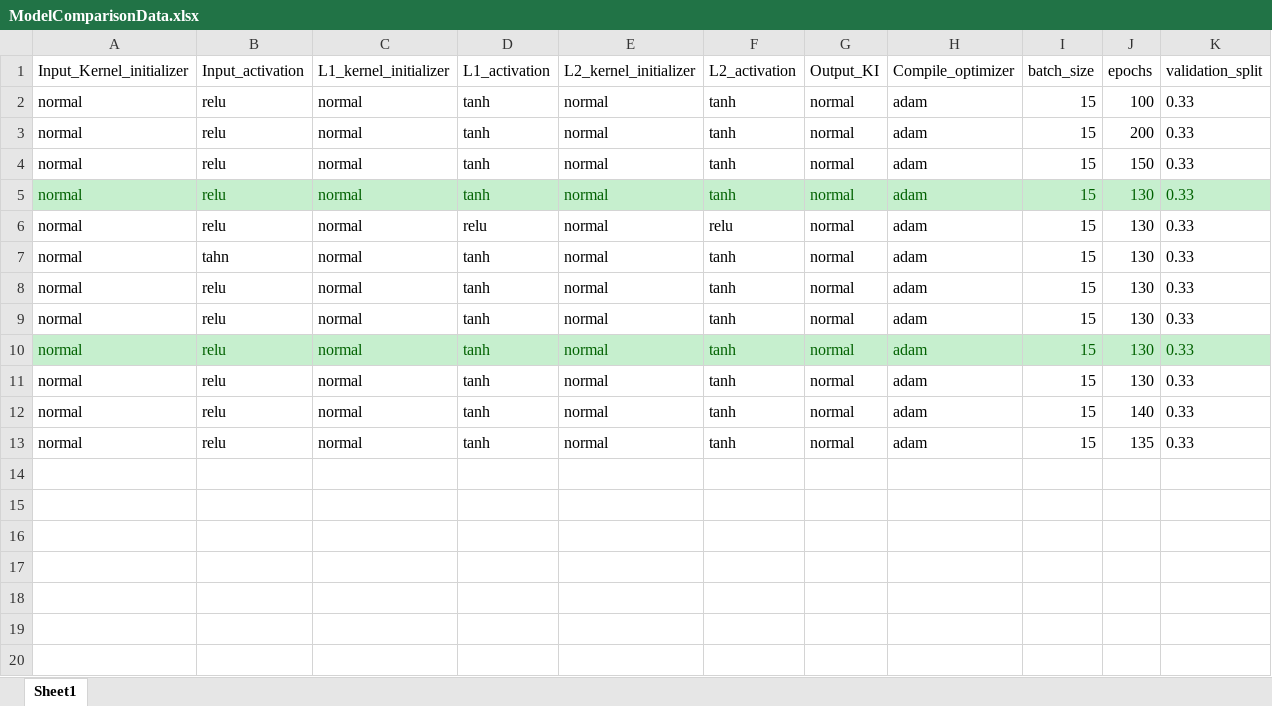
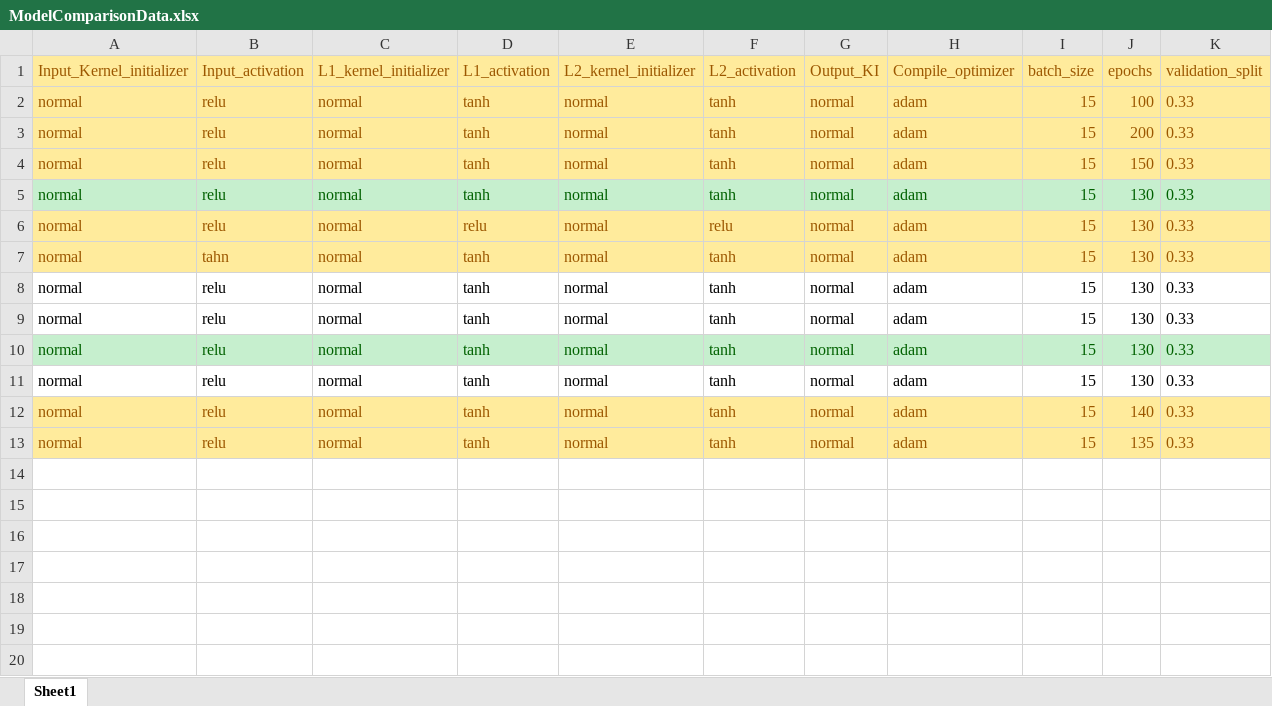
Before and after one commit to Tenergai/challenge-3, an Excel workbook: Generation Prediction DNN/ModelComparisonData.xlsx, sheet Sheet1, drawn as a sheet; only a part is shown; values as stored, in another font and other column widths than the file's, no borders; the diff covers the shown part only; the diff names each change by its address in the sheet, - before the commit and + after, or states it on an @@ line.

Commit message:
Update ModelComparisonData.xlsx

```diff
--- a/Generation Prediction DNN/ModelComparisonData.xlsx (sheet Sheet1)
+++ b/Generation Prediction DNN/ModelComparisonData.xlsx (sheet Sheet1)
@@ A1:K4 fill: none → #FFEB9C, text colour: black → #9C5700 @@
@@ A6:K7 fill: none → #FFEB9C, text colour: black → #9C5700 @@
@@ A12:K13 fill: none → #FFEB9C, text colour: black → #9C5700 @@
```
Also changed, not shown: 1 edited cell and cell formats elsewhere in this sheet.
